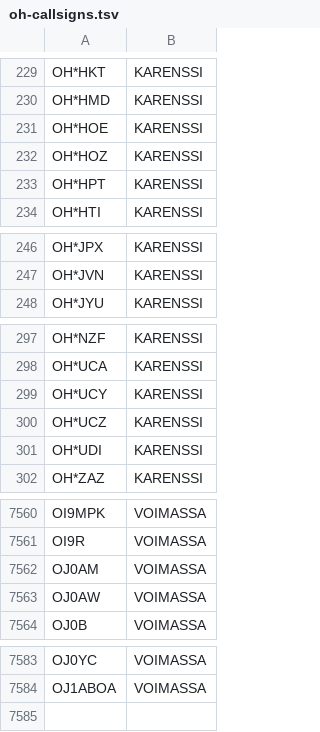
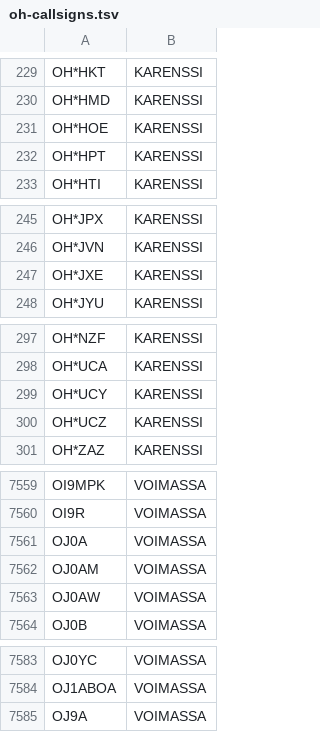
Before and after one commit to OH6AD/koolit, a TSV file: oh-callsigns.tsv, drawn as a sheet; only a part is shown, gaps mark what is left out.

Commit message:
Update call signs

```diff
--- a/oh-callsigns.tsv
+++ b/oh-callsigns.tsv
@@ -231,3 +231,2 @@ OH*HMD	KARENSSI
 OH*HOE	KARENSSI	
-OH*HOZ	KARENSSI	
 OH*HPT	KARENSSI	
@@ -247,2 +246,3 @@ OH*JPX	KARENSSI
 OH*JVN	KARENSSI	
+OH*JXE	KARENSSI	
 OH*JYU	KARENSSI	
@@ -300,3 +300,2 @@ OH*UCY	KARENSSI
 OH*UCZ	KARENSSI	
-OH*UDI	KARENSSI	
 OH*ZAZ	KARENSSI	
@@ -7561,2 +7560,3 @@ OI9MPK	VOIMASSA
 OI9R	VOIMASSA	
+OJ0A	VOIMASSA	
 OJ0AM	VOIMASSA	
@@ -7584 +7584,2 @@ OJ0YC	VOIMASSA
 OJ1ABOA	VOIMASSA	
+OJ9A	VOIMASSA	
```
